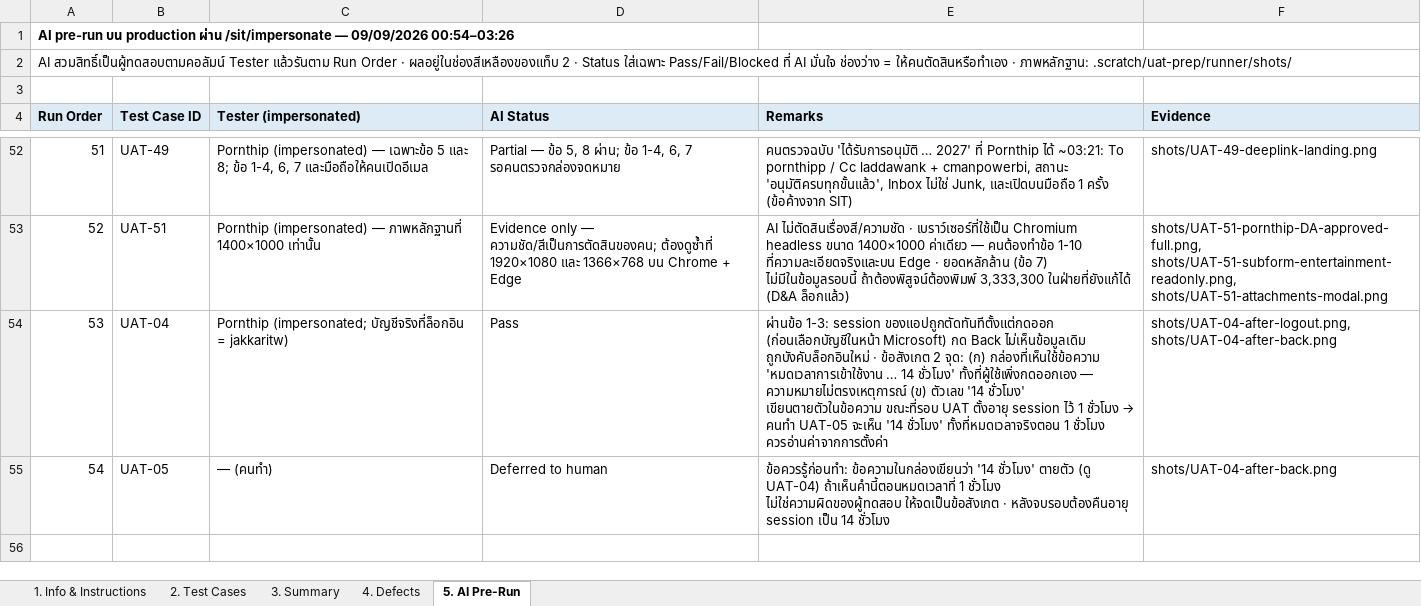
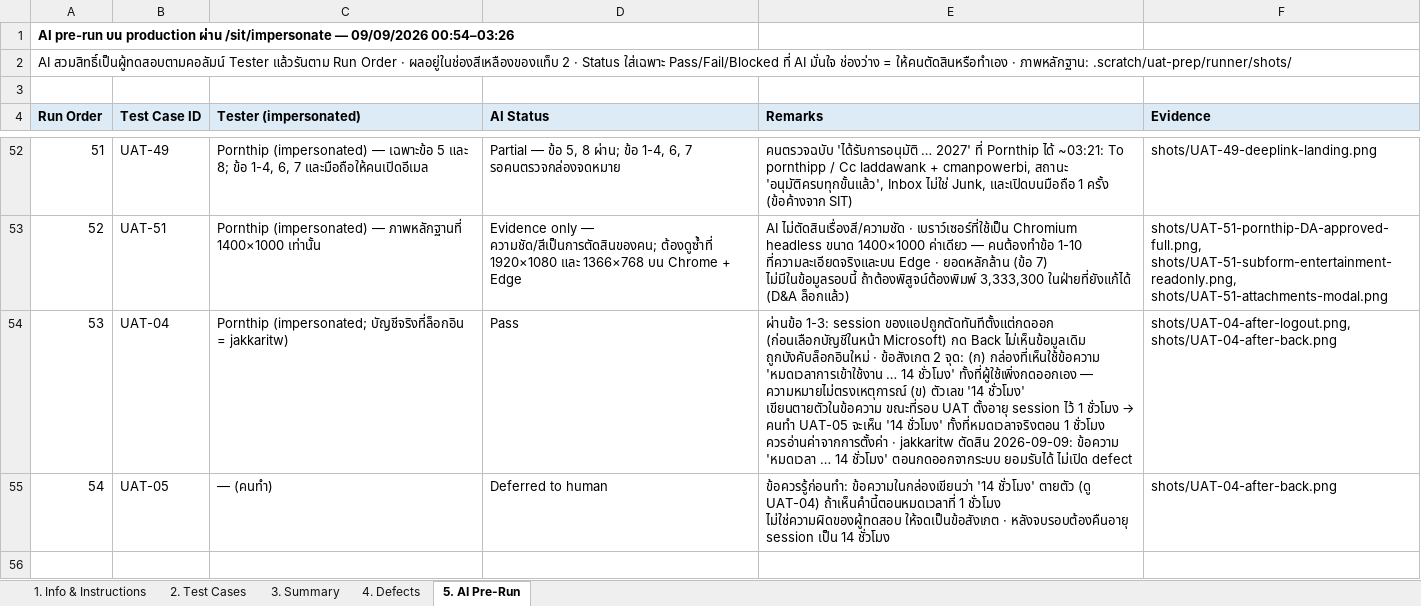
Before and after one commit to cmanpowerbi-chememan-com/budget-management-web, an Excel workbook: requirement_spec/5_uat/Budget_UAT_Test_Cases_07.09.2026.xlsx, sheet 5. AI Pre-Run, drawn as a sheet; only a part is shown, gaps mark what is left out; values as stored, in another font and other column widths than the file's, no borders; the diff names each change by its address in the sheet, - before the commit and + after, or states it on an @@ line.

```diff
--- a/requirement_spec/5_uat/Budget_UAT_Test_Cases_07.09.2026.xlsx (sheet 5. AI Pre-Run)
+++ b/requirement_spec/5_uat/Budget_UAT_Test_Cases_07.09.2026.xlsx (sheet 5. AI Pre-Run)
-E54 (Remarks): …ชั่วโมง ควรอ่านค่าจากการตั้งค่า
+E54 (Remarks): …ชั่วโมง ควรอ่านค่าจากการตั้งค่า · jakkaritw ตัดสิน 2026-09-09: ข้อความ 'หมดเวลา … 14 ชั่วโมง' ตอนกดออกจากระบบ ยอมรับได้ ไม่เปิด defect
```
Also changed, not shown: sheet 2. Test Cases, 1 other file.
